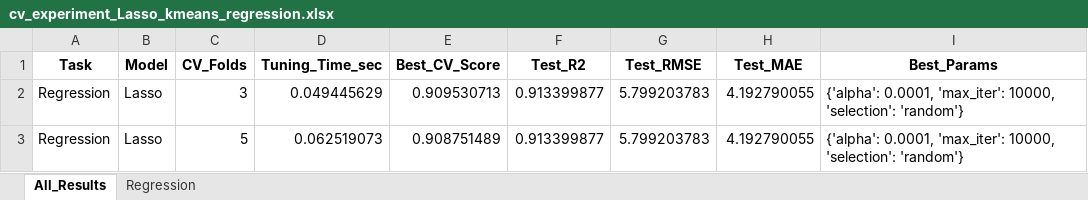
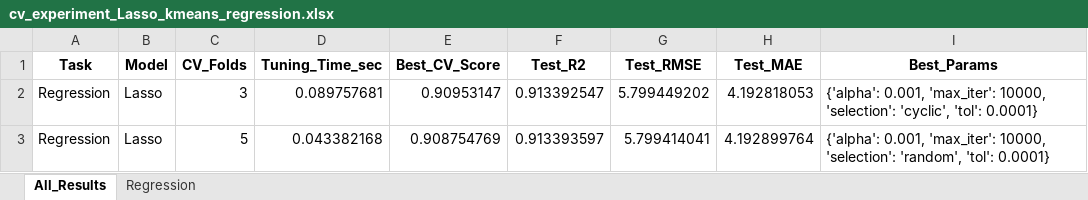
Before and after one commit to ayezza/ML_CV, an Excel workbook: output/reports/cv_experiment_Lasso_kmeans_regression.xlsx, sheet All_Results, drawn as a sheet; values as stored, in another font and other column widths than the file's, no borders; the diff names each change by its address in the sheet, - before the commit and + after, or states it on an @@ line.

Commit message:
more experiments

```diff
--- a/output/reports/cv_experiment_Lasso_kmeans_regression.xlsx (sheet All_Results)
+++ b/output/reports/cv_experiment_Lasso_kmeans_regression.xlsx (sheet All_Results)
-D2 (Tuning_Time_sec): 0.049445629
+D2 (Tuning_Time_sec): 0.089757681
-E2 (Best_CV_Score): 0.909530713
+E2 (Best_CV_Score): 0.90953147
-F2 (Test_R2): 0.913399877
+F2 (Test_R2): 0.913392547
-G2 (Test_RMSE): 5.799203783
+G2 (Test_RMSE): 5.799449202
-H2 (Test_MAE): 4.192790055
+H2 (Test_MAE): 4.192818053
-I2 (Best_Params): {'alpha': 0.0001, 'max_iter': 10000, 'selection': 'random'}
+I2 (Best_Params): {'alpha': 0.001, 'max_iter': 10000, 'selection': 'cyclic', 'tol': 0.0001}
-D3 (Tuning_Time_sec): 0.062519073
+D3 (Tuning_Time_sec): 0.043382168
-E3 (Best_CV_Score): 0.908751489
+E3 (Best_CV_Score): 0.908754769
-F3 (Test_R2): 0.913399877
+F3 (Test_R2): 0.913393597
-G3 (Test_RMSE): 5.799203783
+G3 (Test_RMSE): 5.799414041
-H3 (Test_MAE): 4.192790055
+H3 (Test_MAE): 4.192899764
-I3 (Best_Params): {'alpha': 0.0001, 'max_iter': 10000, 'selection': 'random'}
+I3 (Best_Params): {'alpha': 0.001, 'max_iter': 10000, 'selection': 'random', 'tol': 0.0001}
```
Also changed, not shown: sheet Regression, output/reports/cv_experiment_ElasticNet_kmeans_regression.xlsx, output/reports/cv_experiment_GradientBoosting_kmeans_regression.xlsx, 26 other files.
